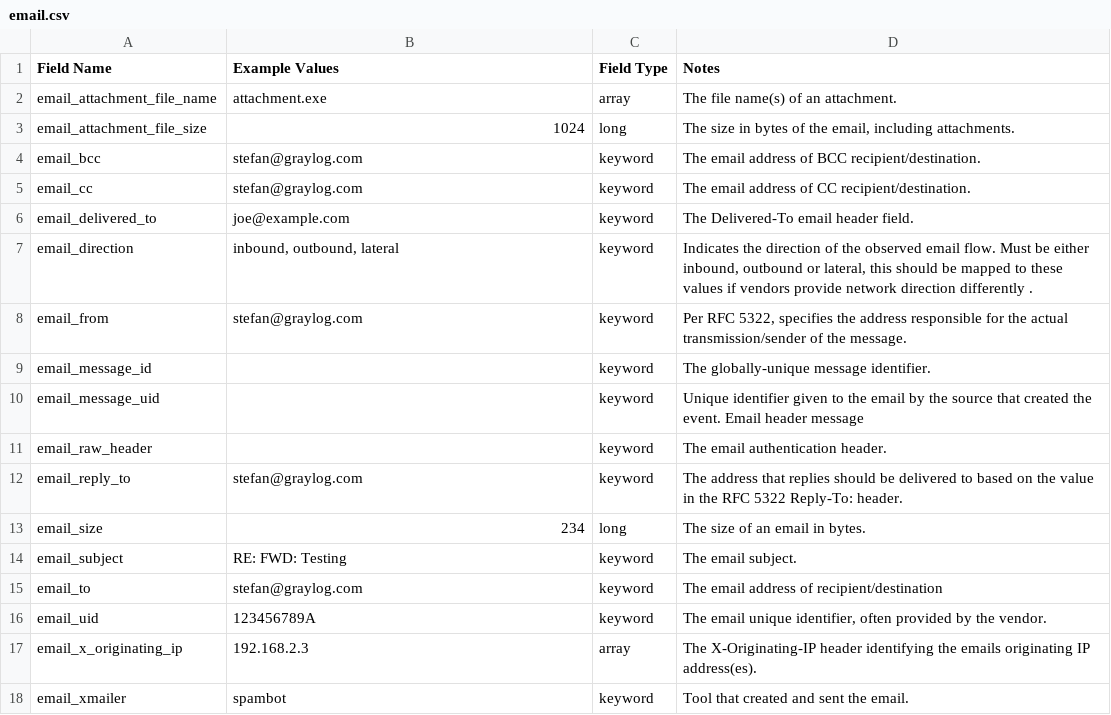
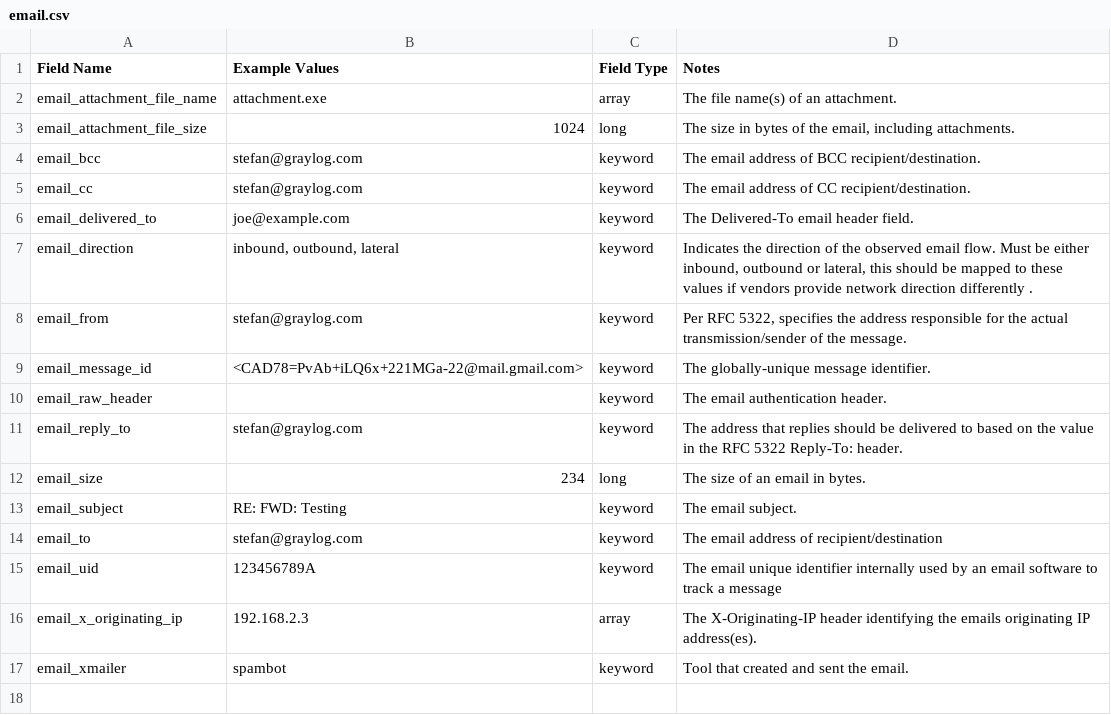
Before and after one commit to Graylog2/graylog-schema, a CSV file: source/schema/entities/email.csv, drawn as a sheet.

Commit message:
Update email.csv
improved docu

```diff
--- a/source/schema/entities/email.csv
+++ b/source/schema/entities/email.csv
@@ -8,4 +8,3 @@
 "email_from","stefan@graylog.com","keyword","Per RFC 5322, specifies the address responsible for the actual transmission/sender of the message."
-"email_message_id",,"keyword","The globally-unique message identifier."
-"email_message_uid"," ","keyword","Unique identifier given to the email by the source that created the event. Email header message"
+"email_message_id",<CAD78=PvAb+iLQ6x+221MGa-22@mail.gmail.com>,"keyword","The globally-unique message identifier."
 "email_raw_header"," ","keyword","The email authentication header."
@@ -15,3 +14,3 @@
 "email_to","stefan@graylog.com","keyword","The email address of recipient/destination"
-"email_uid","123456789A","keyword","The email unique identifier, often provided by the vendor."
+"email_uid","123456789A","keyword","The email unique identifier internally used by an email software to track a message"
 "email_x_originating_ip","192.168.2.3","array","The X-Originating-IP header identifying the emails originating IP address(es)."
```
